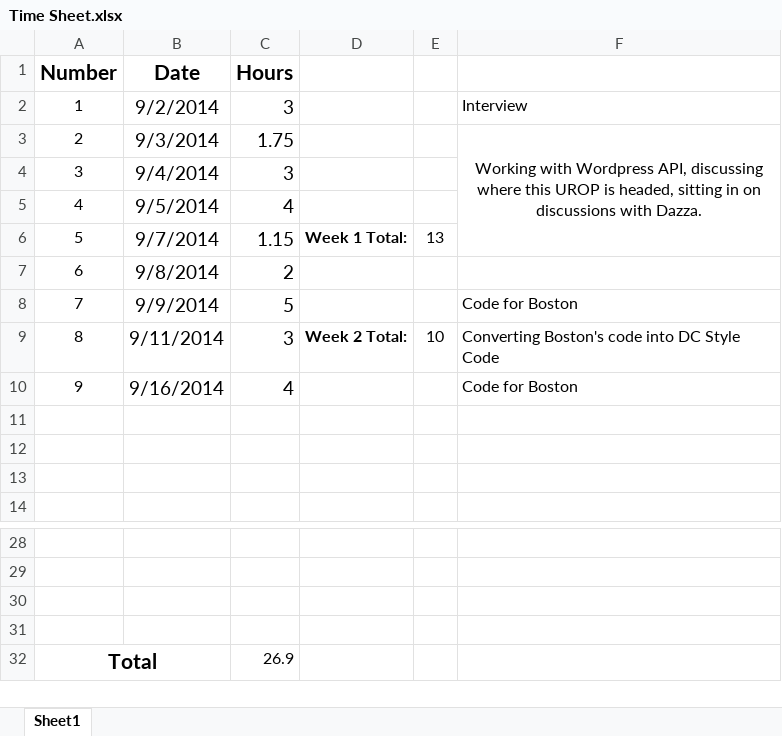
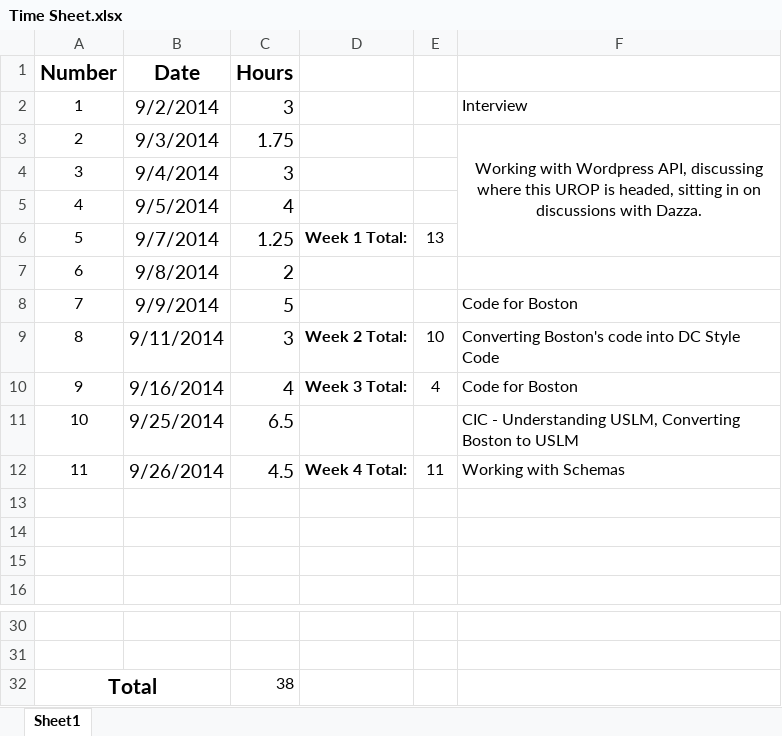
Before and after one commit to LegalHackathon/MIT, an Excel workbook: UROP/Shreyash/Time Sheet.xlsx, sheet Sheet1, drawn as a sheet; only a part is shown, gaps mark what is left out; values as stored, in another font and other column widths than the file's, no borders; table styles not drawn; removed rows and columns are numbered as before the commit, all else as after; the diff names each change by its address in the sheet, - before the commit and + after, or states it on an @@ line.

Commit message:
Updating Time Sheet

```diff
--- a/UROP/Shreyash/Time Sheet.xlsx (sheet Sheet1)
+++ b/UROP/Shreyash/Time Sheet.xlsx (sheet Sheet1)
-C6 (Hours): 1.15
+C6 (Hours): 1.25
-D10: (empty)
+D10: Week 3 Total:
-E10: (empty)
+E10: 4
+row 11: 10 | 9/25/2014 | 6.5 |  |  | CIC - Understanding USLM, Converting Boston to USLM
+row 12: 11 | 9/26/2014 | 4.5 | Week 4 Total: | 11 | Working with Schemas
-row 30: (empty)
-row 31: (empty)
-C32 (Hours): 26.9
+C32 (Hours): 38
```
